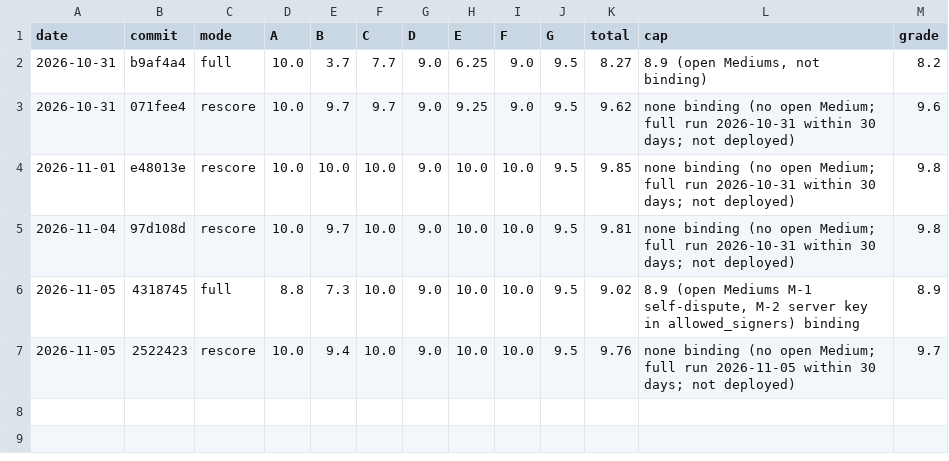
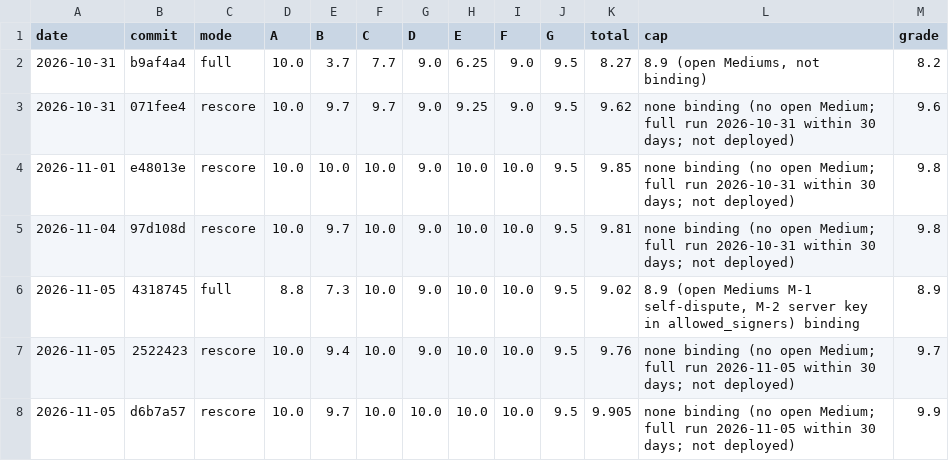
Before and after one commit to ifsodev/ifso, a TSV file: .audit-grade/history.tsv, drawn as a sheet; the diff names each change by its address in the sheet, - before the commit and + after, or states it on an @@ line.

```diff
--- a/.audit-grade/history.tsv
+++ b/.audit-grade/history.tsv
+row 8: 2026-11-05 | d6b7a57 | rescore | 10.0 | 9.7 | 10.0 | 10.0 | 10.0 | 10.0 | 9.5 | 9.905 | none binding (no open Medium; full run 2026-11-05 within 30 days; not deployed) | 9.9
```
Also changed, not shown: .audit-grade/findings.tsv, 2 other files.
